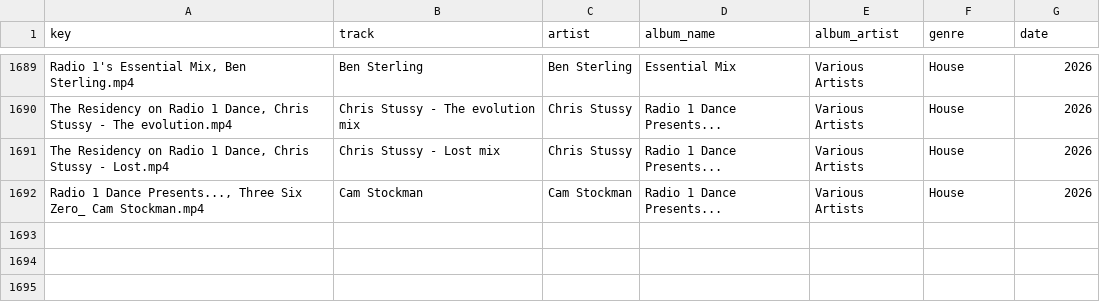
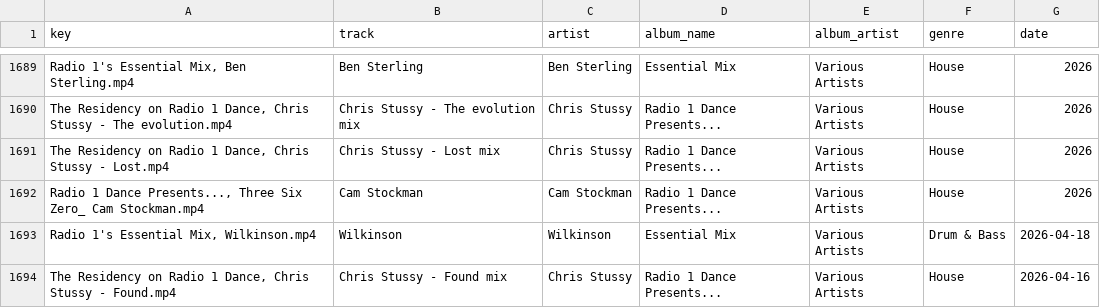
Before and after one commit to George9Waller/set-metadata, a CSV file: metadata.csv, drawn as a sheet; only a part is shown, gaps mark what is left out; the diff names each change by its address in the sheet, - before the commit and + after, or states it on an @@ line.

Commit message:
Update metadata from song-classifier

```diff
--- a/metadata.csv
+++ b/metadata.csv
+row 1693: Radio 1's Essential Mix, Wilkinson.mp4 | Wilkinson | Wilkinson | Essential Mix | Various Artists | Drum & Bass | 2026-04-18
+row 1694: The Residency on Radio 1 Dance, Chris Stussy - Found.mp4 | Chris Stussy - Found mix | Chris Stussy | Radio 1 Dance Presents... | Various Artists | House | 2026-04-16
```
